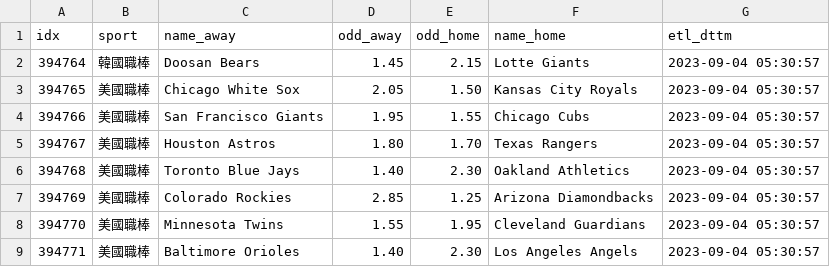
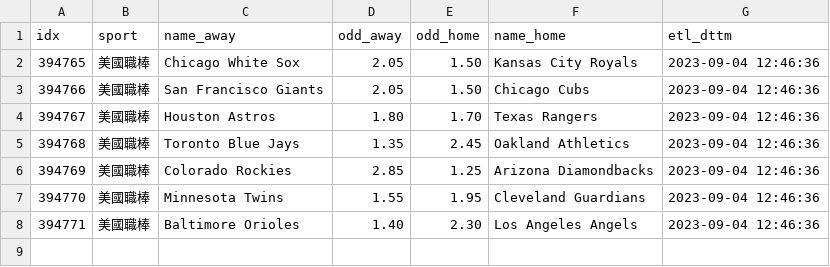
Before and after one commit to achilles0926/tw_sport_lottery, a CSV file: twsl_baseball_odds_new.csv, drawn as a sheet.

```diff
--- a/twsl_baseball_odds_new.csv
+++ b/twsl_baseball_odds_new.csv
@@ -1,9 +1,8 @@
 idx,sport,name_away,odd_away,odd_home,name_home,etl_dttm
-394764,韓國職棒,Doosan Bears,1.45,2.15,Lotte Giants,2023-09-04 05:30:57
-394765,美國職棒,Chicago White Sox,2.05,1.50,Kansas City Royals,2023-09-04 05:30:57
-394766,美國職棒,San Francisco Giants,1.95,1.55,Chicago Cubs,2023-09-04 05:30:57
-394767,美國職棒,Houston Astros,1.80,1.70,Texas Rangers,2023-09-04 05:30:57
-394768,美國職棒,Toronto Blue Jays,1.40,2.30,Oakland Athletics,2023-09-04 05:30:57
-394769,美國職棒,Colorado Rockies,2.85,1.25,Arizona Diamondbacks,2023-09-04 05:30:57
-394770,美國職棒,Minnesota Twins,1.55,1.95,Cleveland Guardians,2023-09-04 05:30:57
-394771,美國職棒,Baltimore Orioles,1.40,2.30,Los Angeles Angels,2023-09-04 05:30:57
+394765,美國職棒,Chicago White Sox,2.05,1.50,Kansas City Royals,2023-09-04 12:46:36
+394766,美國職棒,San Francisco Giants,2.05,1.50,Chicago Cubs,2023-09-04 12:46:36
+394767,美國職棒,Houston Astros,1.80,1.70,Texas Rangers,2023-09-04 12:46:36
+394768,美國職棒,Toronto Blue Jays,1.35,2.45,Oakland Athletics,2023-09-04 12:46:36
+394769,美國職棒,Colorado Rockies,2.85,1.25,Arizona Diamondbacks,2023-09-04 12:46:36
+394770,美國職棒,Minnesota Twins,1.55,1.95,Cleveland Guardians,2023-09-04 12:46:36
+394771,美國職棒,Baltimore Orioles,1.40,2.30,Los Angeles Angels,2023-09-04 12:46:36
```
Also changed, not shown: twsl_baseball_odds_backup.csv, twsl_baseball_odds_base.csv.
